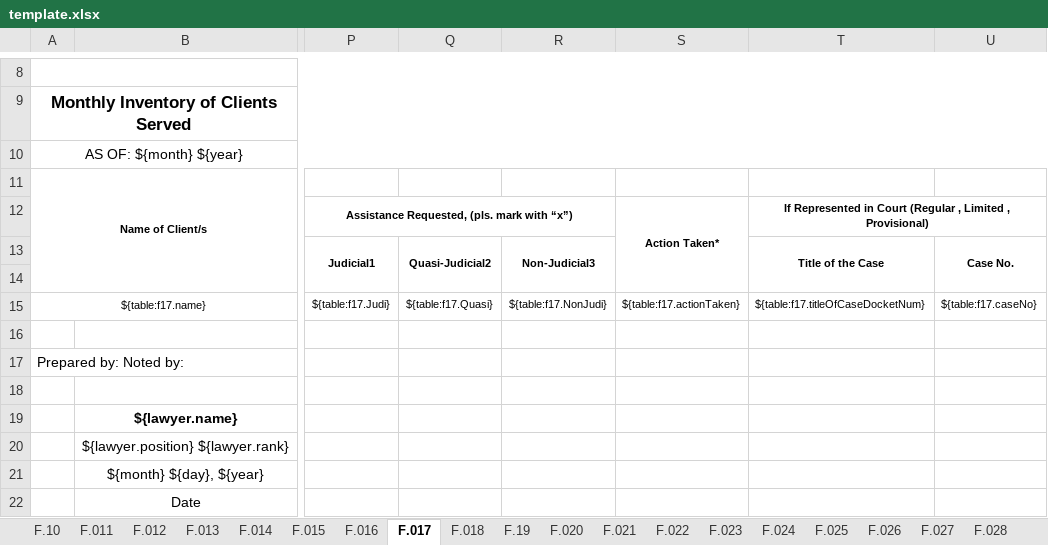
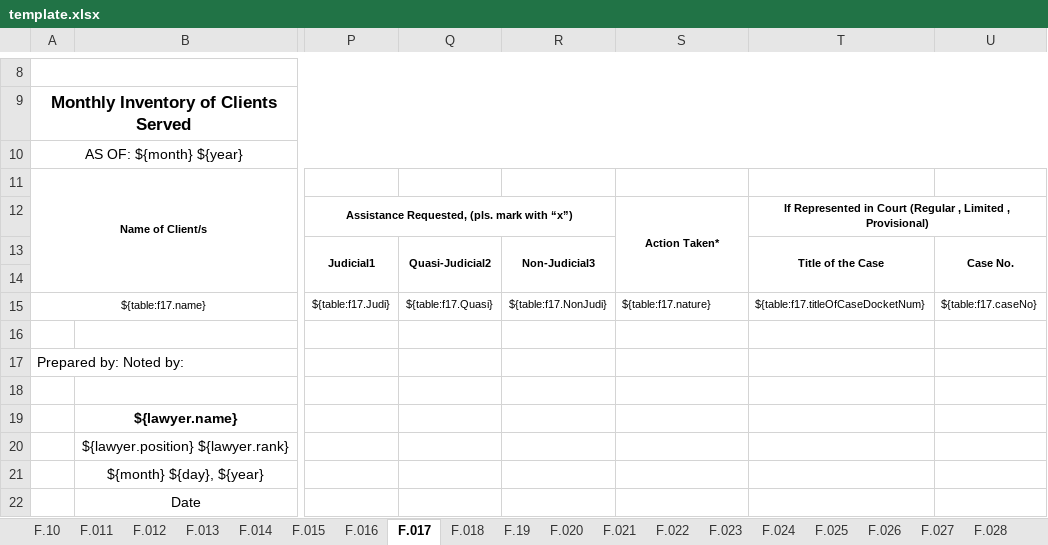
Before and after one commit to EleniruthGarcia/PAO-ERS-v.2.0, an Excel workbook: src/lib/server/report/template.xlsx, sheet F.017, drawn as a sheet; only a part is shown, gaps mark what is left out; values as stored, in another font and other column widths than the file's, no borders; charts and pictures not drawn; the diff names each change by its address in the sheet, - before the commit and + after, or states it on an @@ line.

Commit message:
fix moving columns and change executor to client name

```diff
--- a/src/lib/server/report/template.xlsx (sheet F.017)
+++ b/src/lib/server/report/template.xlsx (sheet F.017)
-S15: ${table:f17.actionTaken}
+S15: ${table:f17.nature}
```
Also changed, not shown: sheet F.021, charts or pictures, 1 other file.
